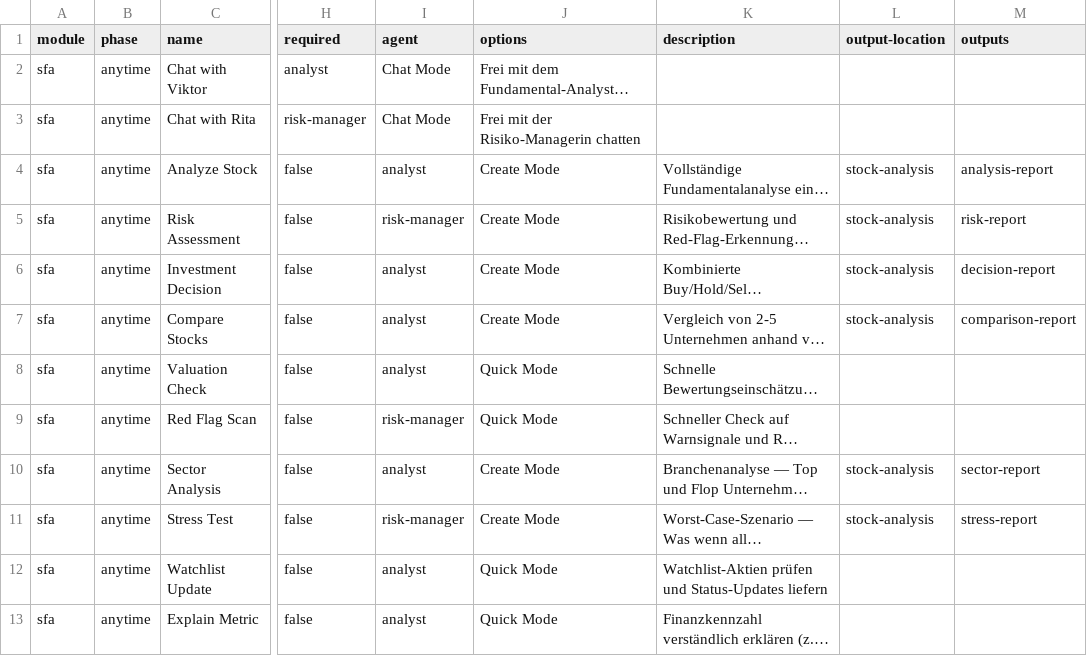
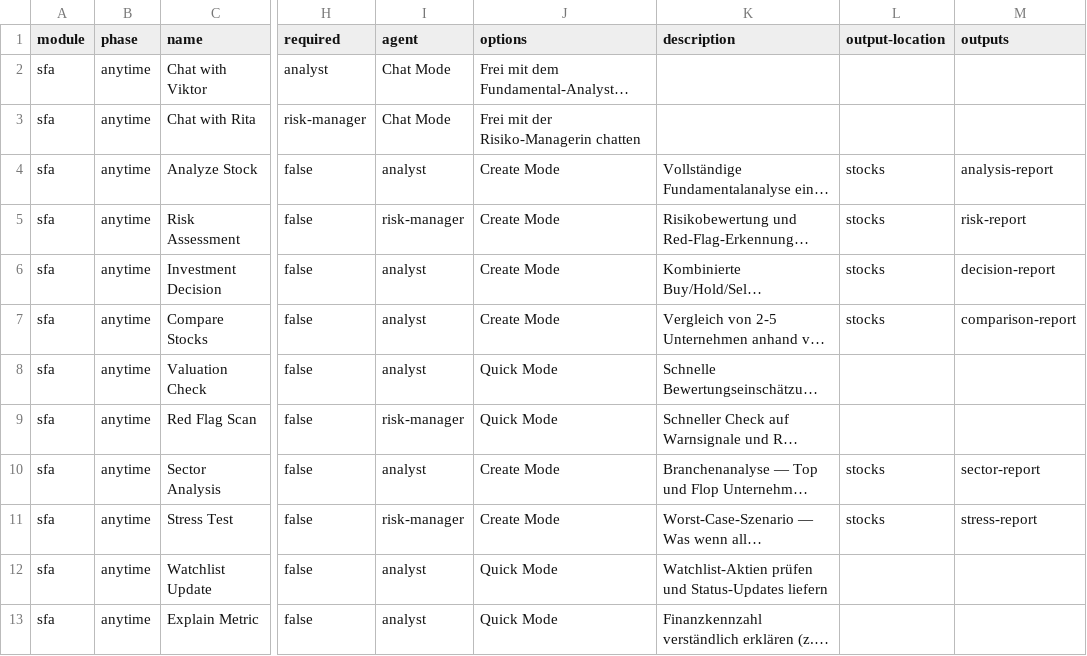
Before and after one commit to gameplanXXL/FundamentalAnalysis, a CSV file: src/modules/sfa/module-help.csv, drawn as a sheet; only a part is shown, gaps mark what is left out; long unchanged cells end in …; the diff names each change by its address in the sheet, - before the commit and + after, or states it on an @@ line.

```diff
--- a/src/modules/sfa/module-help.csv
+++ b/src/modules/sfa/module-help.csv
-L4:L7 (output-location): stock-analysis
+L4:L7 (output-location): stocks
-L10:L11 (output-location): stock-analysis
+L10:L11 (output-location): stocks
```
Also changed, not shown: src/modules/cfa/module-help.csv, 6 other files.
